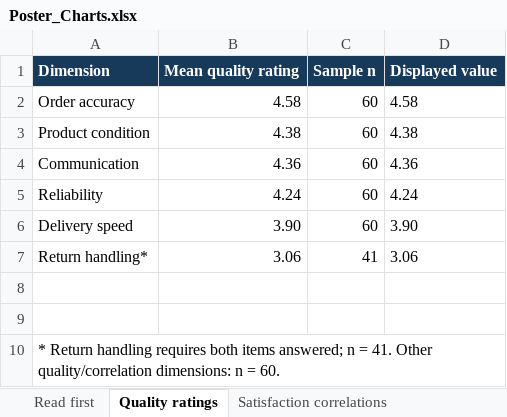
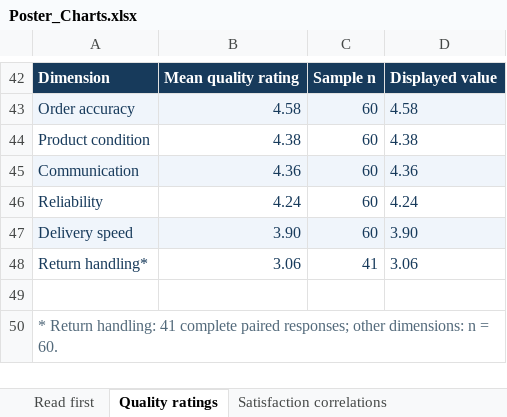
Before and after one commit to elkasric83-ship-it/kink, an Excel workbook: Poster_Charts.xlsx, sheet Quality ratings, drawn as a sheet; only a part is shown, gaps mark what is left out; values as stored, in another font and other column widths than the file's, no borders; charts and pictures and table styles not drawn; removed rows and columns are numbered as before the commit, all else as after; the diff covers the shown part only; the diff names each change by its address in the sheet, - before the commit and + after, or states it on an @@ line.

```diff
--- a/Poster_Charts.xlsx (sheet Quality ratings)
+++ b/Poster_Charts.xlsx (sheet Quality ratings)
-A43:D48 text colour: black
+A43:D48 text colour: #173A5B
-A43:D43 fill: none
+A43:D43 fill: #F0F5FB
-A45:D45 fill: none
+A45:D45 fill: #F0F5FB
-A47:D47 fill: none
+A47:D47 fill: #F0F5FB
-row 9: (empty)
-A50: * Return handling requires both items answered; n = 41. Other quality/correlation dimensions: n…
+A50: * Return handling: 41 complete paired responses; other dimensions: n…
-A50 text colour: black
+A50 text colour: #52697A
+A50:D50 merged
```
Also changed, not shown: 41 added rows elsewhere in this sheet, sheet Top priorities, sheet Satisfaction correlations, sheet Read first, charts or pictures, Submission_Files/Poster_Charts.xlsx, 1 other file.
